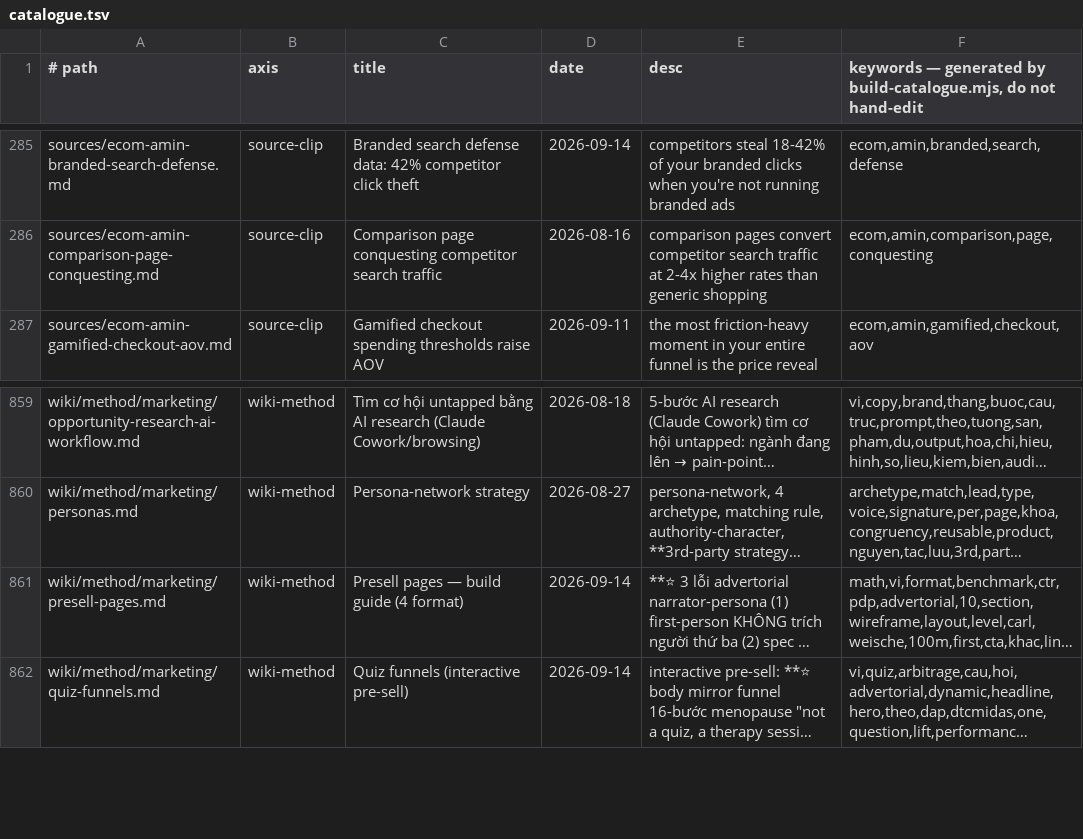
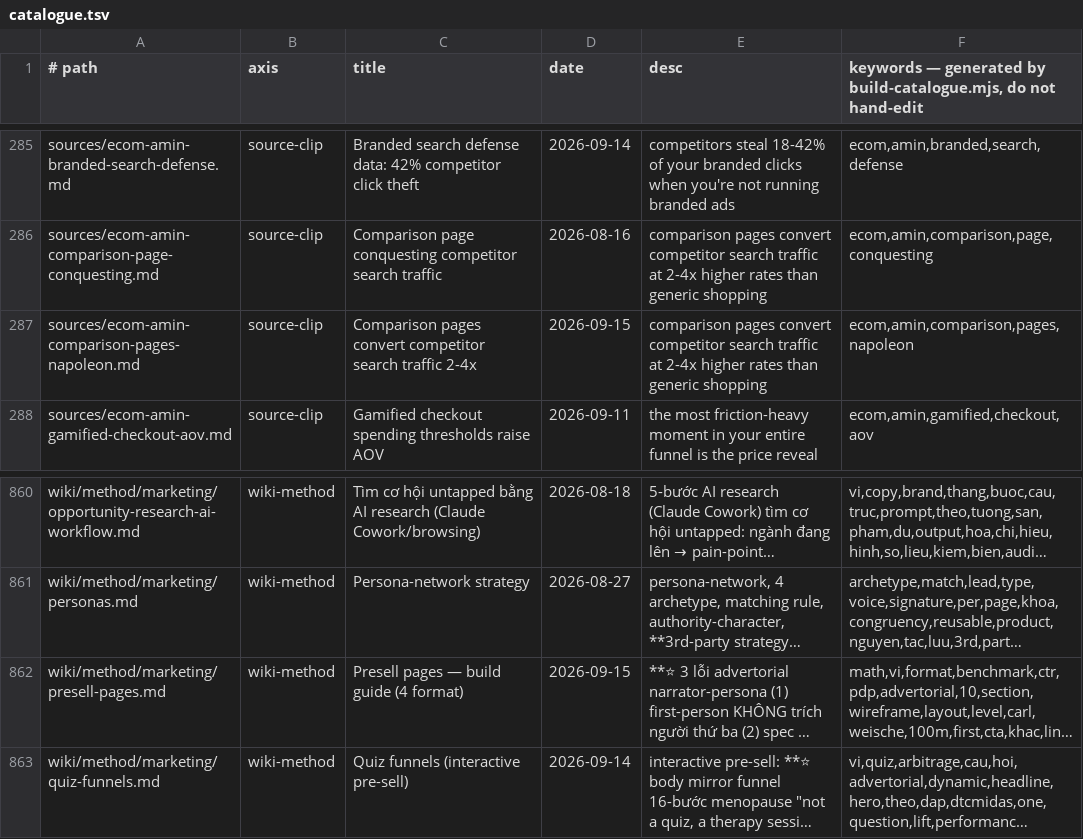
Before and after one commit to unicorn-monster/obsidian-huy, a TSV file: .brain/catalogue.tsv, drawn as a sheet; only a part is shown, gaps mark what is left out; long unchanged cells end in …; addresses are those after the commit; the diff names each change by its address in the sheet, - before the commit and + after, or states it on an @@ line.

```diff
--- a/.brain/catalogue.tsv
+++ b/.brain/catalogue.tsv
+row 287: sources/ecom-amin-comparison-pages-napoleon.md | source-clip | Comparison pages convert competitor search traffic 2-4x | 2026-09-15 | comparison pages convert competitor search traffic at 2-4x higher rates than generic shopping | ecom,amin,comparison,pages,napoleon
-D862 (date): 2026-09-14
+D862 (date): 2026-09-15
```
Also changed, not shown: 2 other files.
